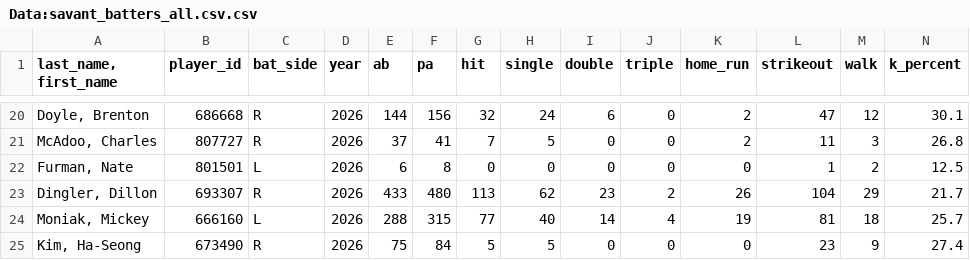
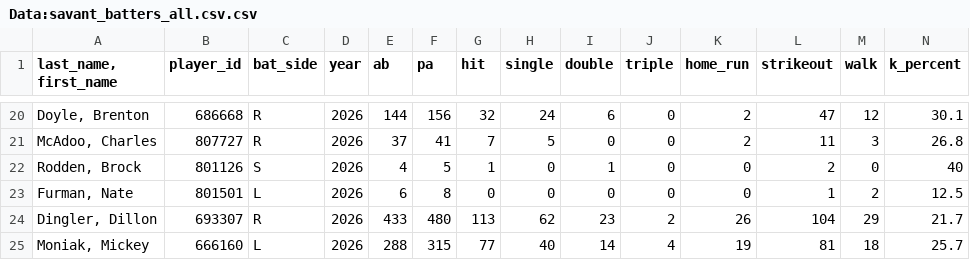
Before and after one commit to Mrbets850/mlb-data-app, a CSV file: Data:savant_batters_all.csv.csv, drawn as a sheet; only a part is shown, gaps mark what is left out; the shorter side is filled out with more unchanged rows; rows hold the shown columns only; the diff names each change by its address in the sheet, - before the commit and + after, or states it on an @@ line.

```diff
--- a/Data:savant_batters_all.csv.csv
+++ b/Data:savant_batters_all.csv.csv
+row 22: Rodden, Brock | 801126 | S | 2026 | 4 | 5 | 1 | 0 | 1 | 0 | 0 | 2 | 0 | 40
```
Also changed, not shown: Data:savant_pitcher_stats.csv, Data:savant_pitchers.csv.csv.
